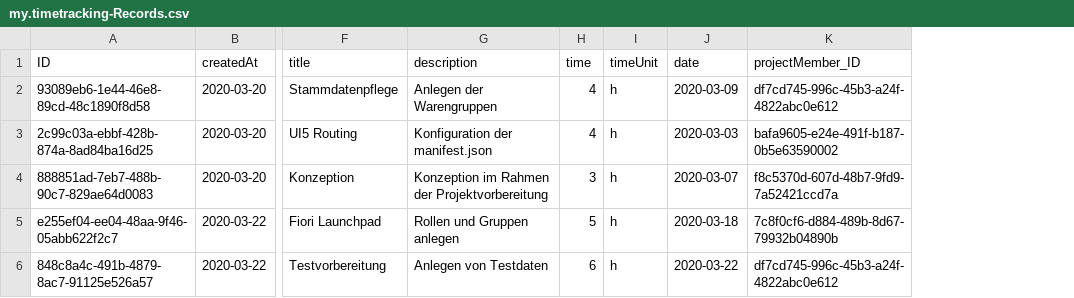
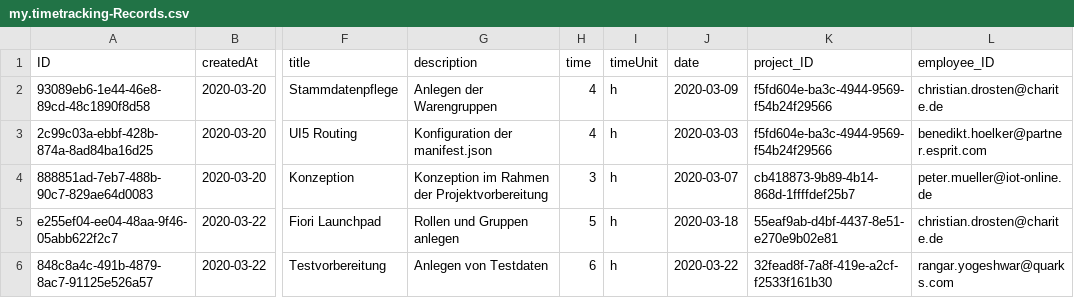
Before and after one commit to BenediktHoelker/cap-timetracking-flp, a CSV file: db/csv/my.timetracking-Records.csv, drawn as a sheet; only a part is shown, gaps mark what is left out; removed rows and columns are numbered as before the commit, all else as after; the diff names each change by its address in the sheet, - before the commit and + after, or states it on an @@ line.

Commit message:
Use User-ID as Employee-ID

```diff
--- a/db/csv/my.timetracking-Records.csv
+++ b/db/csv/my.timetracking-Records.csv
-column K (projectMember_ID), rows 2-6: df7cd745-996c-45b3-a24f-4822abc0e612 | bafa9605-e24e-491f-b187-0b5e63590002 | f8c5370d-607d-48b7-9fd9-7a52421ccd7a | 7c8f0cf6-d884-489b-8d67-79932b04890b | df7cd745-996c-45b3-a24f-4822abc0e612
+column K (project_ID), rows 2-6: f5fd604e-ba3c-4944-9569-f54b24f29566 | f5fd604e-ba3c-4944-9569-f54b24f29566 | cb418873-9b89-4b14-868d-1ffffdef25b7 | 55eaf9ab-d4bf-4437-8e51-e270e9b02e81 | 32fead8f-7a8f-419e-a2cf-f2533f161b30
+column L (employee_ID), rows 2-6: christian.drosten@charite.de | benedikt.hoelker@partner.esprit.com | peter.mueller@iot-online.de | christian.drosten@charite.de | rangar.yogeshwar@quarks.com
```
Also changed, not shown: db/csv/my.timetracking-EmployeesToProjects.csv, 10 other files.
